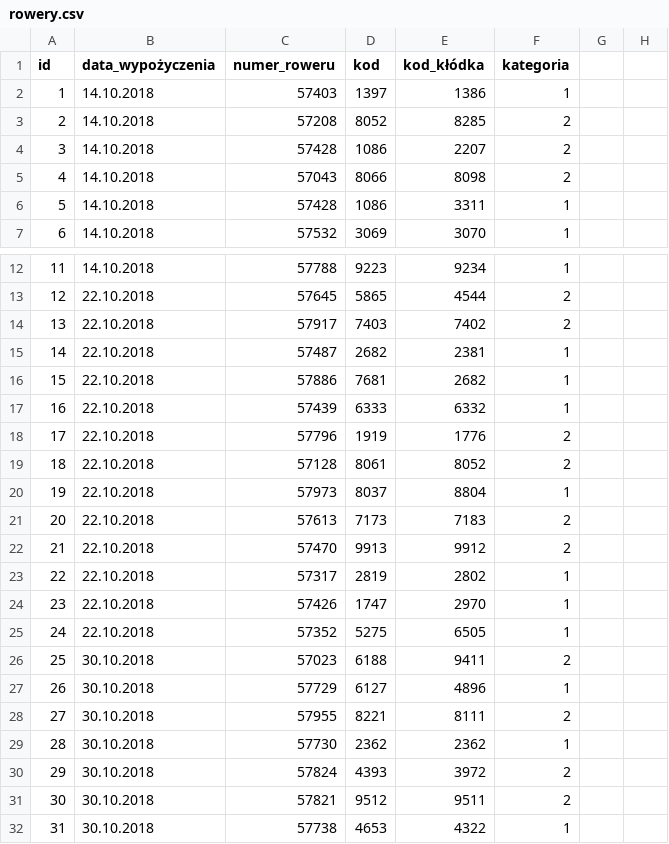
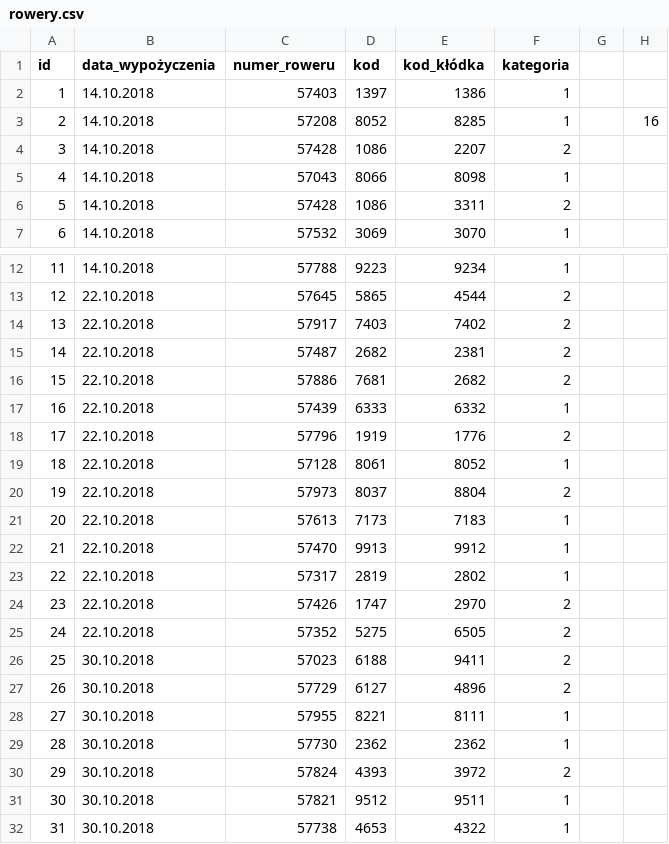
Before and after one commit to JakubGogola-IDENTT/computer_security, a CSV file: lista2/rowery.csv, drawn as a sheet; only a part is shown, gaps mark what is left out; the diff names each change by its address in the sheet, - before the commit and + after, or states it on an @@ line.

Commit message:
Small changes

```diff
--- a/lista2/rowery.csv
+++ b/lista2/rowery.csv
-F3 (kategoria): 2
+F3 (kategoria): 1
-H3: (empty)
+H3: 16
-F5 (kategoria): 2
+F5 (kategoria): 1
-F6 (kategoria): 1
+F6 (kategoria): 2
-F15:F16 (kategoria): 1
+F15:F16 (kategoria): 2
-F19 (kategoria): 2
+F19 (kategoria): 1
-F20 (kategoria): 1
+F20 (kategoria): 2
-F21:F22 (kategoria): 2
+F21:F22 (kategoria): 1
-F24:F25 (kategoria): 1
+F24:F25 (kategoria): 2
-F27 (kategoria): 1
+F27 (kategoria): 2
-F28 (kategoria): 2
+F28 (kategoria): 1
-F31 (kategoria): 2
+F31 (kategoria): 1
```
